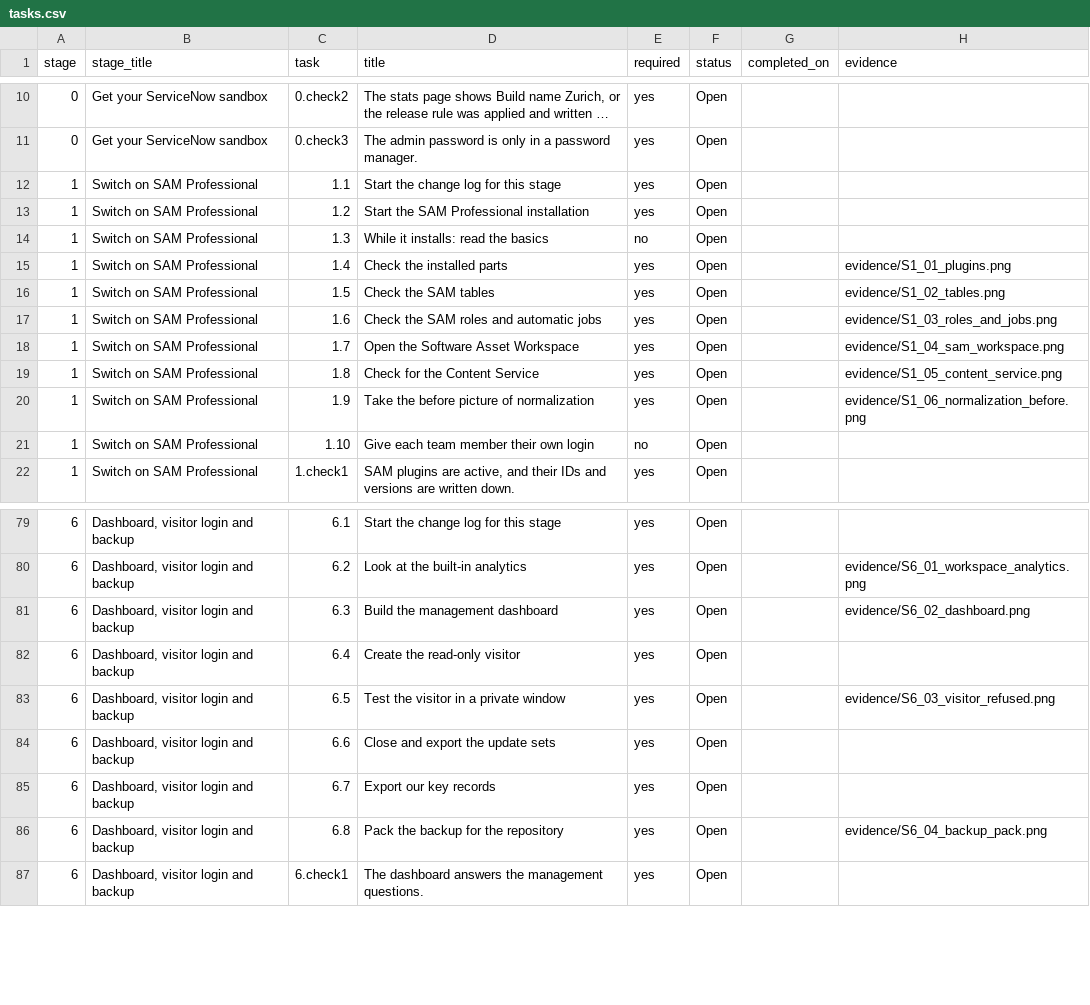
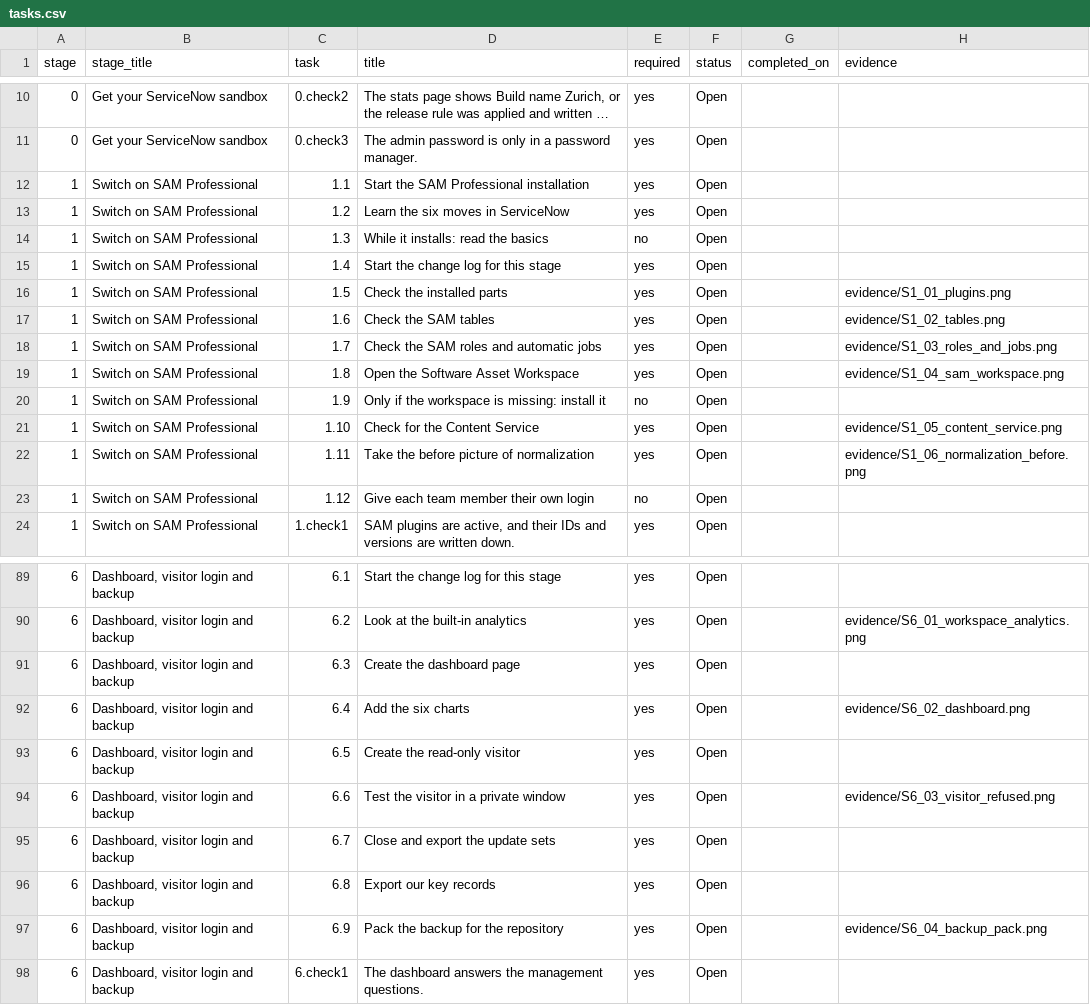
Before and after one commit to Digital-Reserve/Servicenow-Project-SAM-Professional, a CSV file: tracker/tasks.csv, drawn as a sheet; only a part is shown, gaps mark what is left out; long unchanged cells end in …; the diff covers the shown part only.

```diff
--- a/tracker/tasks.csv
+++ b/tracker/tasks.csv
@@ -11,12 +11,14 @@ stage,stage_title,task,title,required,status,completed_on,evidence
 0,Get your ServiceNow sandbox,0.check3,The admin password is only in a password manager.,yes,Open,,
-1,Switch on SAM Professional,1.1,Start the change log for this stage,yes,Open,,
-1,Switch on SAM Professional,1.2,Start the SAM Professional installation,yes,Open,,
+1,Switch on SAM Professional,1.1,Start the SAM Professional installation,yes,Open,,
+1,Switch on SAM Professional,1.2,Learn the six moves in ServiceNow,yes,Open,,
 1,Switch on SAM Professional,1.3,While it installs: read the basics,no,Open,,
-1,Switch on SAM Professional,1.4,Check the installed parts,yes,Open,,evidence/S1_01_plugins.png
-1,Switch on SAM Professional,1.5,Check the SAM tables,yes,Open,,evidence/S1_02_tables.png
-1,Switch on SAM Professional,1.6,Check the SAM roles and automatic jobs,yes,Open,,evidence/S1_03_roles_and_jobs.png
-1,Switch on SAM Professional,1.7,Open the Software Asset Workspace,yes,Open,,evidence/S1_04_sam_workspace.png
-1,Switch on SAM Professional,1.8,Check for the Content Service,yes,Open,,evidence/S1_05_content_service.png
-1,Switch on SAM Professional,1.9,Take the before picture of normalization,yes,Open,,evidence/S1_06_normalization_before.png
-1,Switch on SAM Professional,1.10,Give each team member their own login,no,Open,,
+1,Switch on SAM Professional,1.4,Start the change log for this stage,yes,Open,,
+1,Switch on SAM Professional,1.5,Check the installed parts,yes,Open,,evidence/S1_01_plugins.png
+1,Switch on SAM Professional,1.6,Check the SAM tables,yes,Open,,evidence/S1_02_tables.png
+1,Switch on SAM Professional,1.7,Check the SAM roles and automatic jobs,yes,Open,,evidence/S1_03_roles_and_jobs.png
+1,Switch on SAM Professional,1.8,Open the Software Asset Workspace,yes,Open,,evidence/S1_04_sam_workspace.png
+1,Switch on SAM Professional,1.9,Only if the workspace is missing: install it,no,Open,,
+1,Switch on SAM Professional,1.10,Check for the Content Service,yes,Open,,evidence/S1_05_content_service.png
+1,Switch on SAM Professional,1.11,Take the before picture of normalization,yes,Open,,evidence/S1_06_normalization_before.png
+1,Switch on SAM Professional,1.12,Give each team member their own login,no,Open,,
 1,Switch on SAM Professional,1.check1,"SAM plugins are active, and their IDs and versions are written down.",yes,Open,,
@@ -80,8 +90,9 @@ stage,stage_title,task,title,required,status,completed_on,evidence
 6,"Dashboard, visitor login and backup",6.2,Look at the built-in analytics,yes,Open,,evidence/S6_01_workspace_analytics.png
-6,"Dashboard, visitor login and backup",6.3,Build the management dashboard,yes,Open,,evidence/S6_02_dashboard.png
-6,"Dashboard, visitor login and backup",6.4,Create the read-only visitor,yes,Open,,
-6,"Dashboard, visitor login and backup",6.5,Test the visitor in a private window,yes,Open,,evidence/S6_03_visitor_refused.png
-6,"Dashboard, visitor login and backup",6.6,Close and export the update sets,yes,Open,,
-6,"Dashboard, visitor login and backup",6.7,Export our key records,yes,Open,,
-6,"Dashboard, visitor login and backup",6.8,Pack the backup for the repository,yes,Open,,evidence/S6_04_backup_pack.png
+6,"Dashboard, visitor login and backup",6.3,Create the dashboard page,yes,Open,,
+6,"Dashboard, visitor login and backup",6.4,Add the six charts,yes,Open,,evidence/S6_02_dashboard.png
+6,"Dashboard, visitor login and backup",6.5,Create the read-only visitor,yes,Open,,
+6,"Dashboard, visitor login and backup",6.6,Test the visitor in a private window,yes,Open,,evidence/S6_03_visitor_refused.png
+6,"Dashboard, visitor login and backup",6.7,Close and export the update sets,yes,Open,,
+6,"Dashboard, visitor login and backup",6.8,Export our key records,yes,Open,,
+6,"Dashboard, visitor login and backup",6.9,Pack the backup for the repository,yes,Open,,evidence/S6_04_backup_pack.png
 6,"Dashboard, visitor login and backup",6.check1,The dashboard answers the management questions.,yes,Open,,
```
Also changed, not shown: 8 added rows and 22 edited cells elsewhere in this file, data/northstar/08_software_models.csv, data/northstar/09_entitlements.csv, 26 other files.
